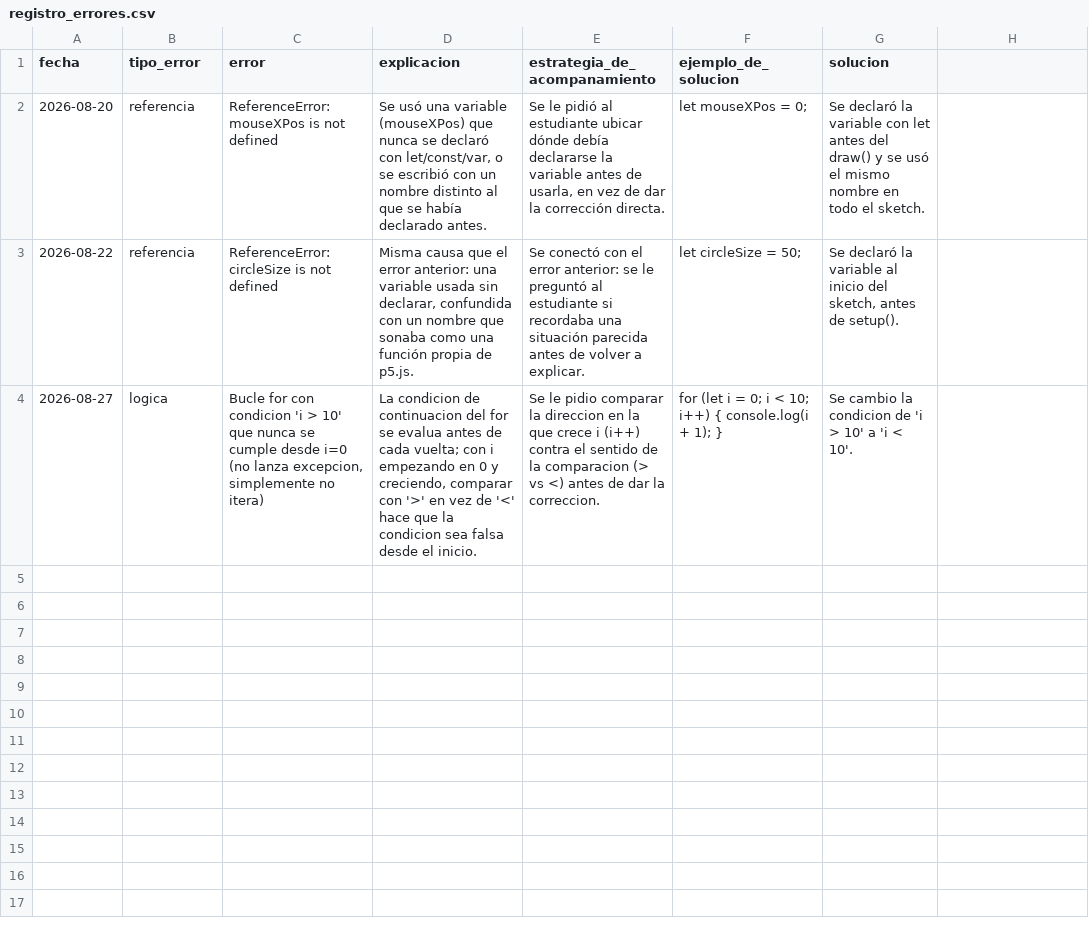
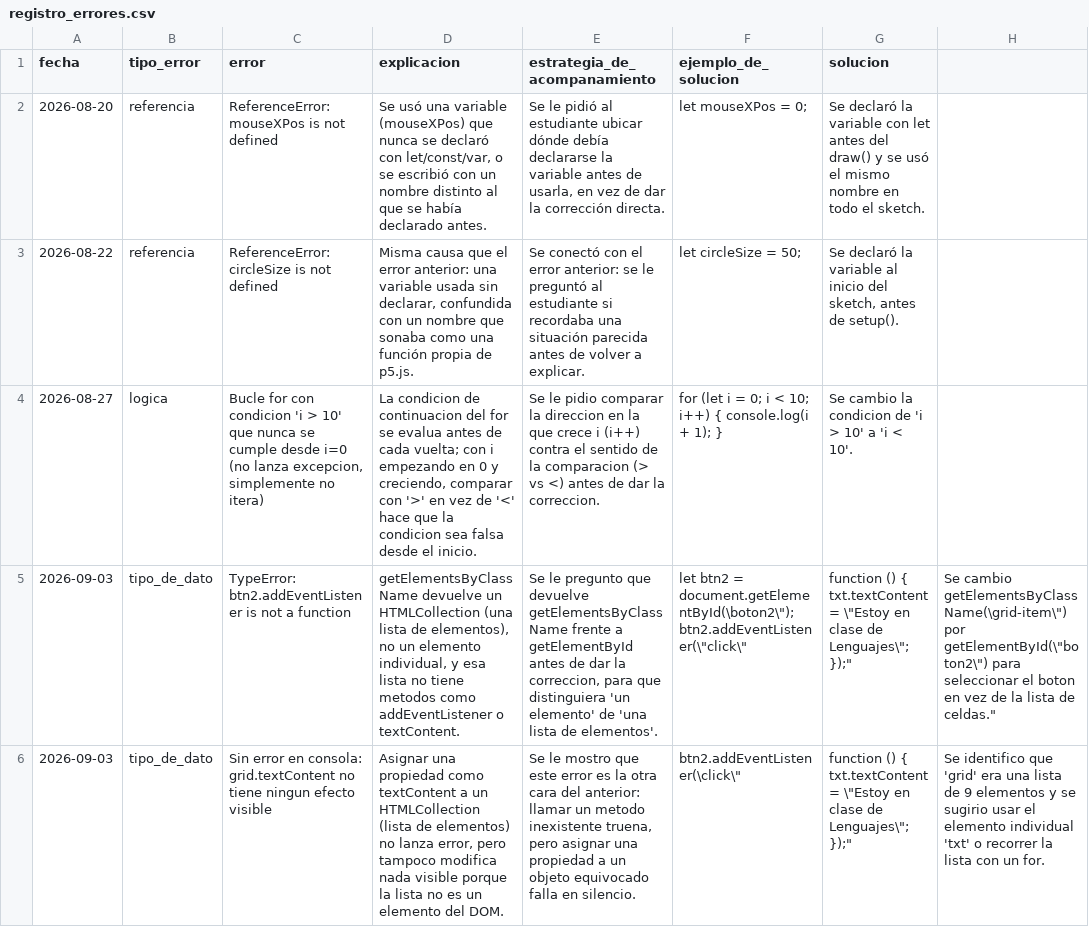
Before and after one commit to SebastianP08/Mi-agente-de-IA, a CSV file: WORK-MEMORY/registro_errores.csv, drawn as a sheet; the diff names each change by its address in the sheet, - before the commit and + after, or states it on an @@ line.

```diff
--- a/WORK-MEMORY/registro_errores.csv
+++ b/WORK-MEMORY/registro_errores.csv
+row 5: 2026-09-03 | tipo_de_dato | TypeError: btn2.addEventListener is not a function | getElementsByClassName devuelve un HTMLCollection (una lista de elementos), no un elemento individual, y esa lista no tiene metodos como addEventListener o textContent. | Se le pregunto que devuelve getElementsByClassName frente a getElementById antes de dar la correccion, para que distinguiera 'un elemento' de 'una lista de elementos'. | let btn2 = document.getElementById(\boton2\"); btn2.addEventListener(\"click\" | function () { txt.textContent = \"Estoy en clase de Lenguajes\"; });" | Se cambio getElementsByClassName(\grid-item\") por getElementById(\"boton2\") para seleccionar el boton en vez de la lista de celdas."
+row 6: 2026-09-03 | tipo_de_dato | Sin error en consola: grid.textContent no tiene ningun efecto visible | Asignar una propiedad como textContent a un HTMLCollection (lista de elementos) no lanza error, pero tampoco modifica nada visible porque la lista no es un elemento del DOM. | Se le mostro que este error es la otra cara del anterior: llamar un metodo inexistente truena, pero asignar una propiedad a un objeto equivocado falla en silencio. | btn2.addEventListener(\click\" | function () { txt.textContent = \"Estoy en clase de Lenguajes\"; });" | Se identifico que 'grid' era una lista de 9 elementos y se sugirio usar el elemento individual 'txt' o recorrer la lista con un for.
```
Also changed, not shown: 4 other files.
